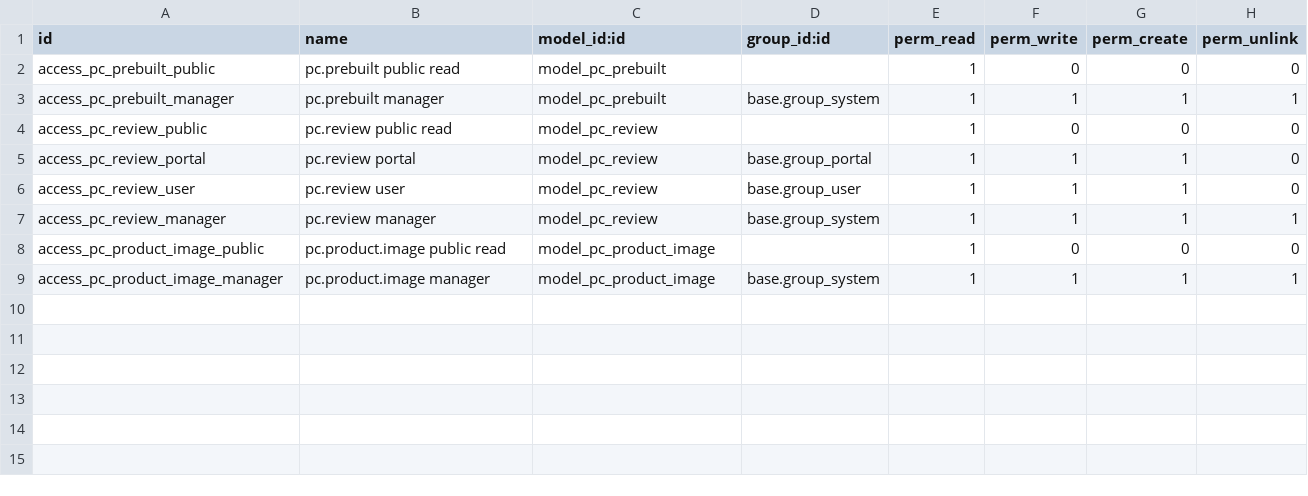
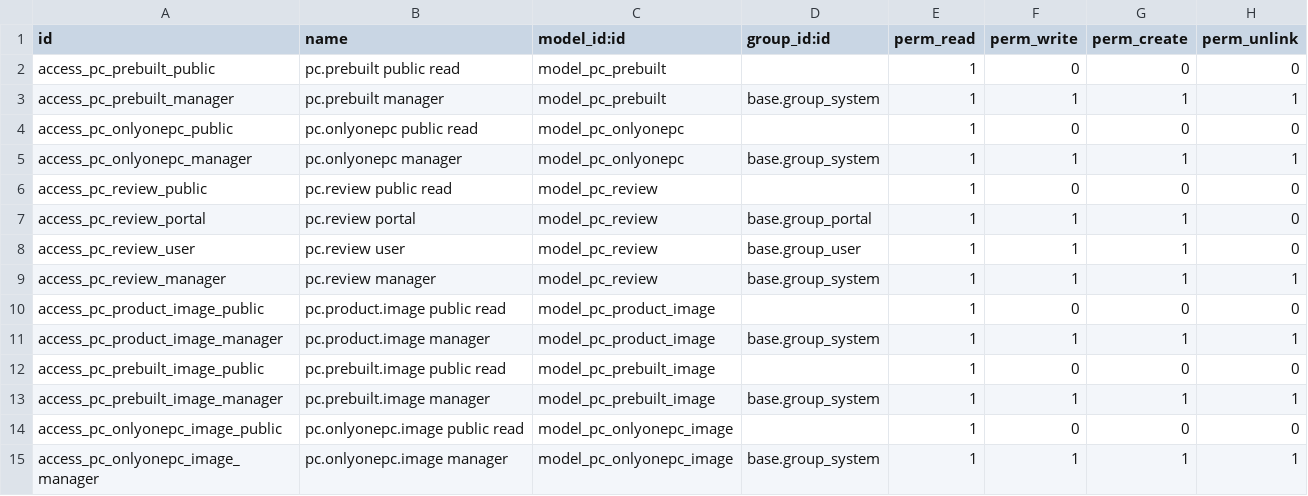
Before and after one commit to YEL007/inshop_builder, a CSV file: odoo/addons/pc_builder/security/ir.model.access.csv, drawn as a sheet.

```diff
--- a/odoo/addons/pc_builder/security/ir.model.access.csv
+++ b/odoo/addons/pc_builder/security/ir.model.access.csv
@@ -3,2 +3,4 @@ access_pc_prebuilt_public,pc.prebuilt public read,model_pc_prebuilt,,1,0,0,0
 access_pc_prebuilt_manager,pc.prebuilt manager,model_pc_prebuilt,base.group_system,1,1,1,1
+access_pc_onlyonepc_public,pc.onlyonepc public read,model_pc_onlyonepc,,1,0,0,0
+access_pc_onlyonepc_manager,pc.onlyonepc manager,model_pc_onlyonepc,base.group_system,1,1,1,1
 access_pc_review_public,pc.review public read,model_pc_review,,1,0,0,0
@@ -9 +11,5 @@ access_pc_product_image_public,pc.product.image public read,model_pc_product_ima
 access_pc_product_image_manager,pc.product.image manager,model_pc_product_image,base.group_system,1,1,1,1
+access_pc_prebuilt_image_public,pc.prebuilt.image public read,model_pc_prebuilt_image,,1,0,0,0
+access_pc_prebuilt_image_manager,pc.prebuilt.image manager,model_pc_prebuilt_image,base.group_system,1,1,1,1
+access_pc_onlyonepc_image_public,pc.onlyonepc.image public read,model_pc_onlyonepc_image,,1,0,0,0
+access_pc_onlyonepc_image_manager,pc.onlyonepc.image manager,model_pc_onlyonepc_image,base.group_system,1,1,1,1
```
Also changed, not shown: 35 other files.
